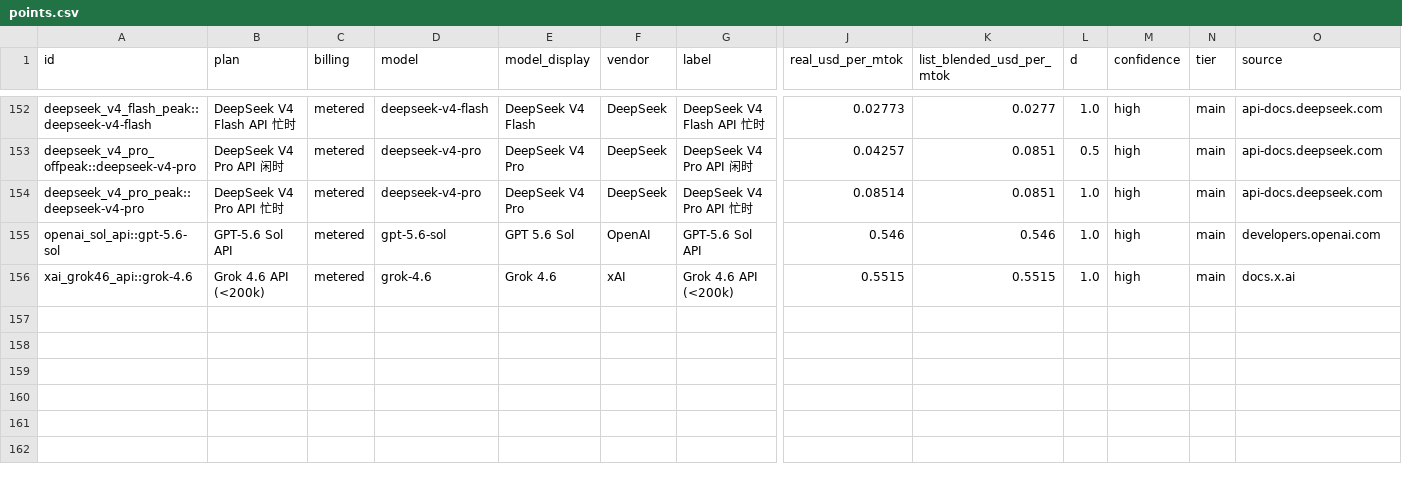
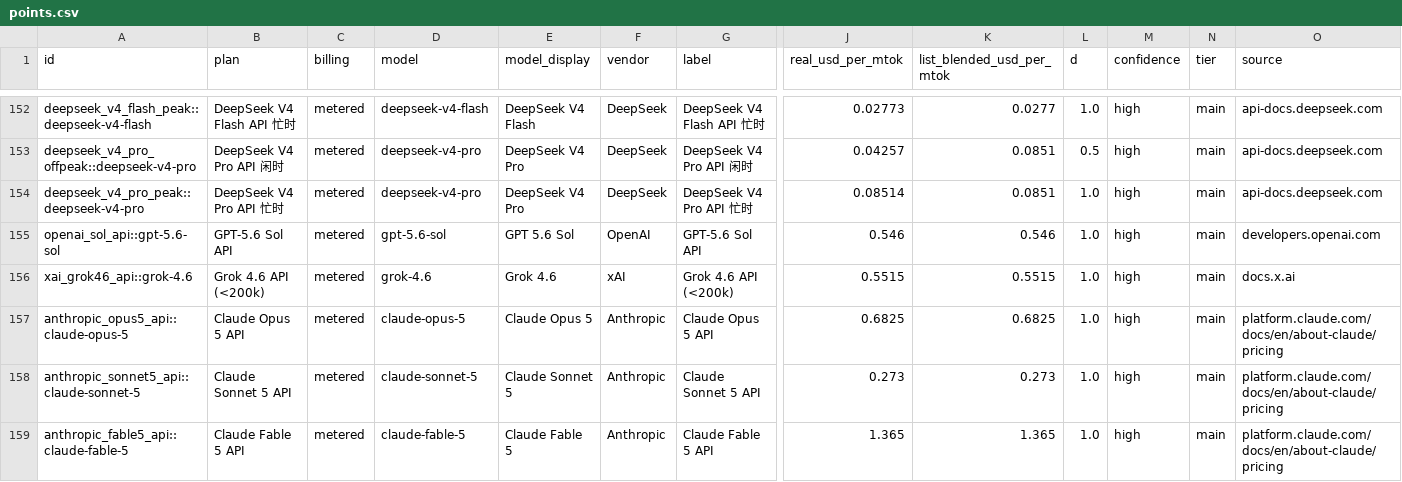
Before and after one commit to FeiZhuLulu/real-api-pricing, a CSV file: derived/points.csv, drawn as a sheet; only a part is shown, gaps mark what is left out; rows hold the shown columns only; the diff covers the shown part only; the diff names each change by its address in the sheet, - before the commit and + after, or states it on an @@ line.

```diff
--- a/derived/points.csv
+++ b/derived/points.csv
+row 157: anthropic_opus5_api::claude-opus-5 | Claude Opus 5 API | metered | claude-opus-5 | Claude Opus 5 | Anthropic | Claude Opus 5 API | 0.6825 | 0.6825 | 1.0 | high | main | platform.claude.com/docs/en/about-claude/pricing
+row 158: anthropic_sonnet5_api::claude-sonnet-5 | Claude Sonnet 5 API | metered | claude-sonnet-5 | Claude Sonnet 5 | Anthropic | Claude Sonnet 5 API | 0.273 | 0.273 | 1.0 | high | main | platform.claude.com/docs/en/about-claude/pricing
+row 159: anthropic_fable5_api::claude-fable-5 | Claude Fable 5 API | metered | claude-fable-5 | Claude Fable 5 | Anthropic | Claude Fable 5 API | 1.365 | 1.365 | 1.0 | high | main | platform.claude.com/docs/en/about-claude/pricing
```
Also changed, not shown: 2 added rows and 1 edited cell elsewhere in this file, data/adopted.csv, 6 other files.
